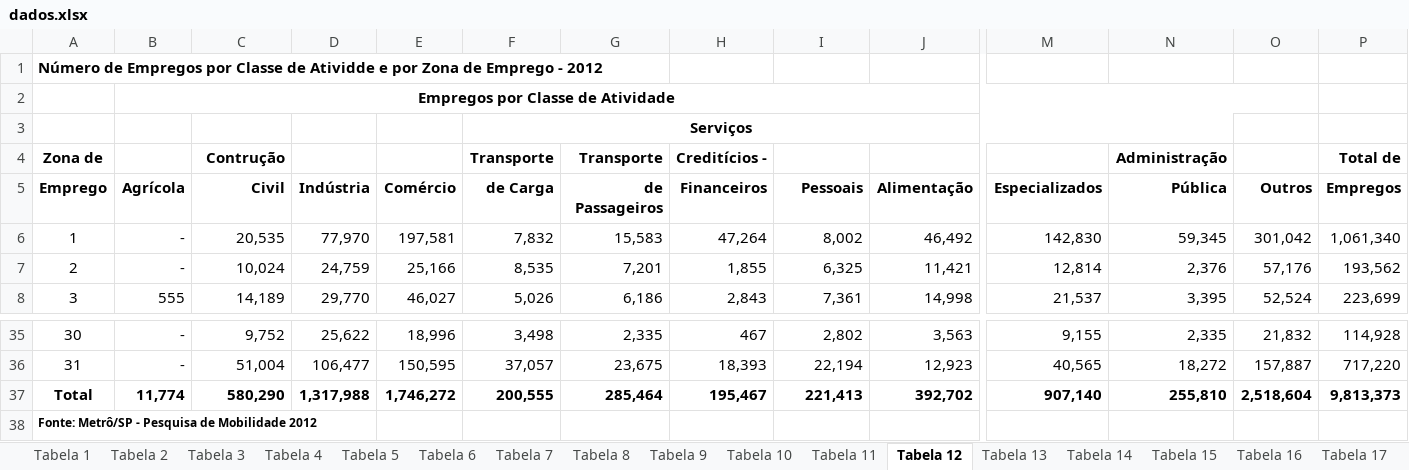
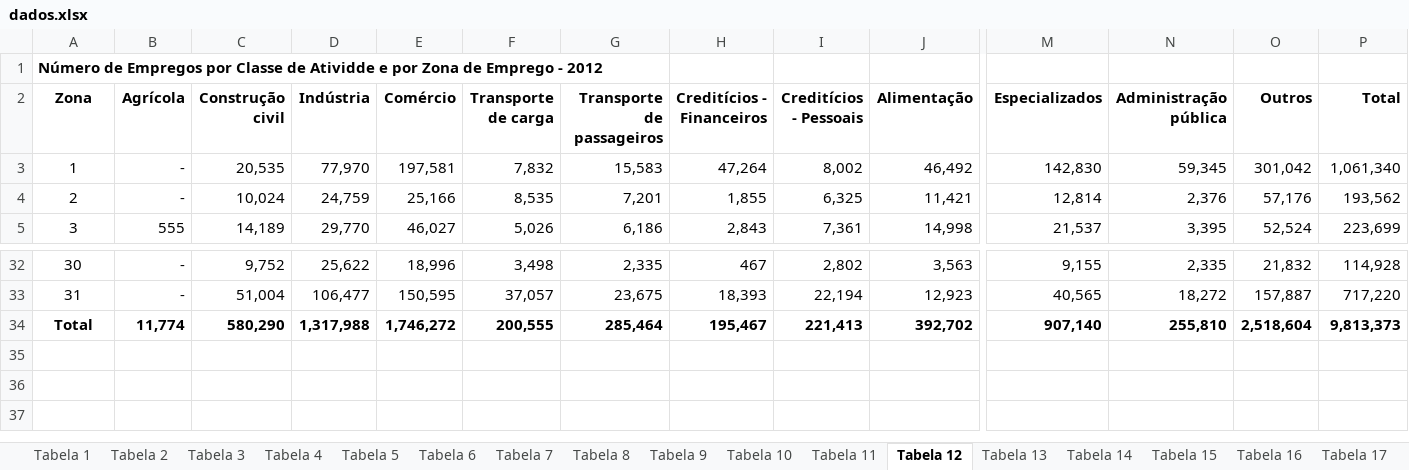
Before and after one commit to lucas-tulio/sp-api, an Excel workbook: unparsed-data/dados.xlsx, sheet Tabela 12, drawn as a sheet; only a part is shown, gaps mark what is left out; values as stored, in another font and other column widths than the file's, no borders; removed rows and columns are numbered as before the commit, all else as after; rows hold the shown columns only; the diff names each change by its address in the sheet, - before the commit and + after, or states it on an @@ line.

```diff
--- a/unparsed-data/dados.xlsx (sheet Tabela 12)
+++ b/unparsed-data/dados.xlsx (sheet Tabela 12)
-row 2:  | Empregos por Classe de Atividade
-row 3:  |  |  |  |  | Serviços
-row 4: Zona de |  | Contrução |  |  | Transporte | Transporte | Creditícios - |  |  |  | Administração |  | Total de
@@ column A (Zona) renumbered in row 2 @@
-C2: Civil
+C2: Construção civil
-F2: de Carga
+F2: Transporte de carga
-G2: de Passageiros
+G2: Transporte de passageiros
-H2: Financeiros
+H2: Creditícios - Financeiros
-I2: Pessoais
+I2: Creditícios - Pessoais
-N2: Pública
+N2: Administração pública
-P2: Empregos
+P2: Total
-row 38: Fonte: Metrô/SP - Pesquisa de Mobilidade 2012
```
Also changed, not shown: sheet Tabela 13, sheet Tabela 14, sheet Tabela 22, sheet Tabela 18, sheet Tabela 16, sheet Tabela 20, 6 more sheets, formulas that keep their value.
